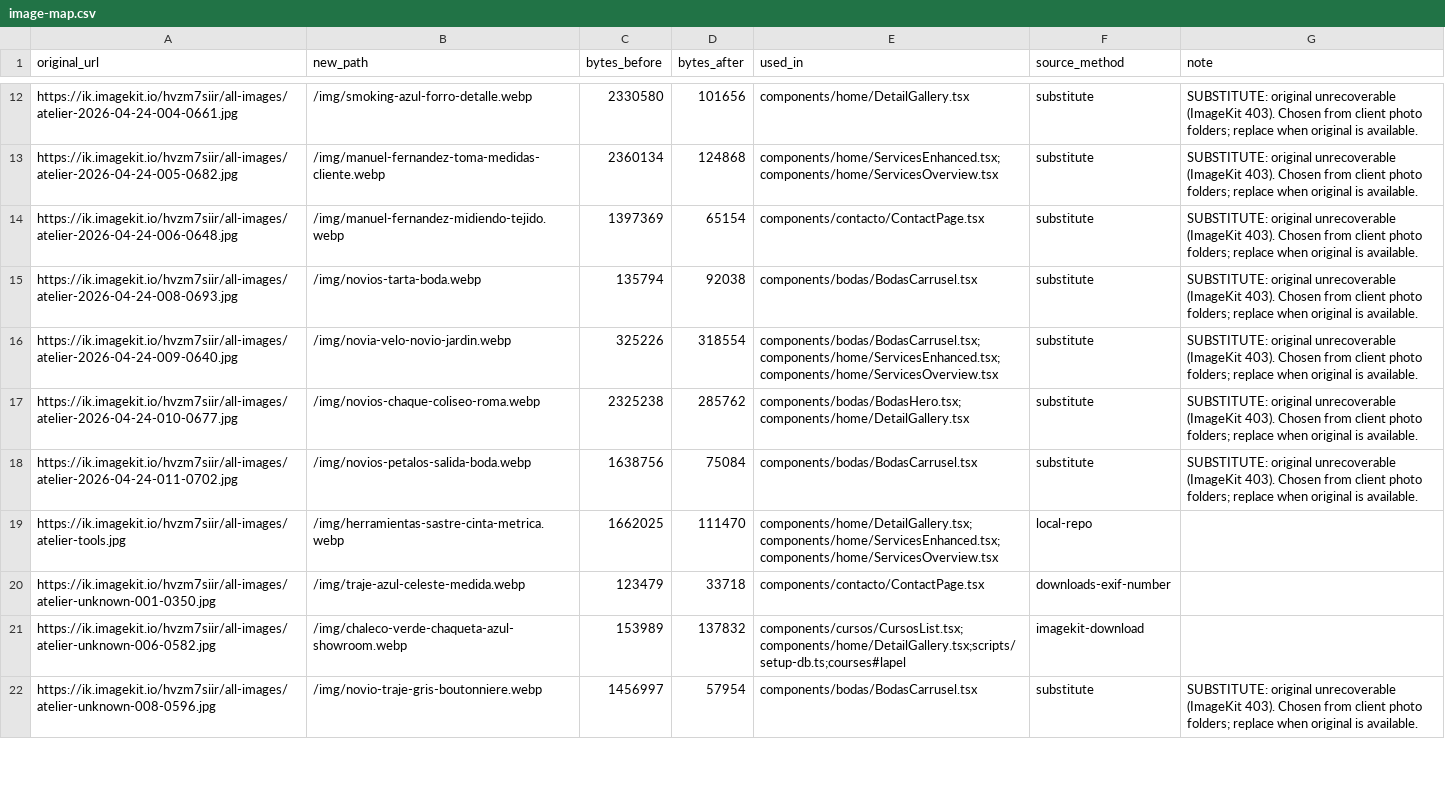
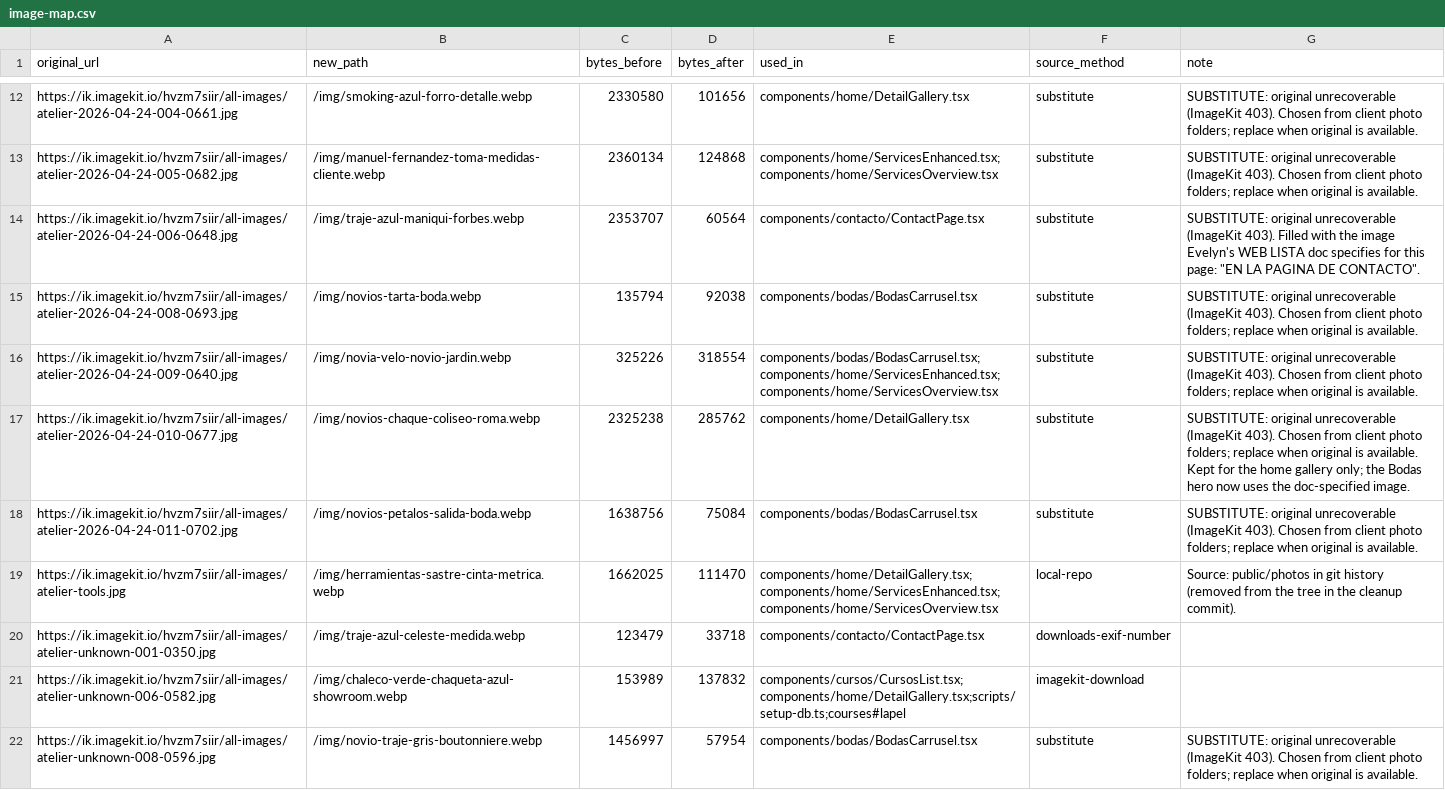
Before and after one commit to RyvoDigital/sastreria-manuel-fernandez, a CSV file: image-map.csv, drawn as a sheet; only a part is shown, gaps mark what is left out; the diff covers the shown part only.

```diff
--- a/image-map.csv
+++ b/image-map.csv
@@ -13,8 +13,8 @@ original_url,new_path,bytes_before,bytes_after,used_in,source_method,note
 "https://ik.imagekit.io/hvzm7siir/all-images/atelier-2026-04-24-005-0682.jpg","/img/manuel-fernandez-toma-medidas-cliente.webp","2360134","124868","components/home/ServicesEnhanced.tsx;components/home/ServicesOverview.tsx","substitute","SUBSTITUTE: original unrecoverable (ImageKit 403). Chosen from client photo folders; replace when original is available."
-"https://ik.imagekit.io/hvzm7siir/all-images/atelier-2026-04-24-006-0648.jpg","/img/manuel-fernandez-midiendo-tejido.webp","1397369","65154","components/contacto/ContactPage.tsx","substitute","SUBSTITUTE: original unrecoverable (ImageKit 403). Chosen from client photo folders; replace when original is available."
+"https://ik.imagekit.io/hvzm7siir/all-images/atelier-2026-04-24-006-0648.jpg","/img/traje-azul-maniqui-forbes.webp","2353707","60564","components/contacto/ContactPage.tsx","substitute","SUBSTITUTE: original unrecoverable (ImageKit 403). Filled with the image Evelyn's WEB LISTA doc specifies for this page: ""EN LA PAGINA DE CONTACTO""."
 "https://ik.imagekit.io/hvzm7siir/all-images/atelier-2026-04-24-008-0693.jpg","/img/novios-tarta-boda.webp","135794","92038","components/bodas/BodasCarrusel.tsx","substitute","SUBSTITUTE: original unrecoverable (ImageKit 403). Chosen from client photo folders; replace when original is available."
 "https://ik.imagekit.io/hvzm7siir/all-images/atelier-2026-04-24-009-0640.jpg","/img/novia-velo-novio-jardin.webp","325226","318554","components/bodas/BodasCarrusel.tsx;components/home/ServicesEnhanced.tsx;components/home/ServicesOverview.tsx","substitute","SUBSTITUTE: original unrecoverable (ImageKit 403). Chosen from client photo folders; replace when original is available."
-"https://ik.imagekit.io/hvzm7siir/all-images/atelier-2026-04-24-010-0677.jpg","/img/novios-chaque-coliseo-roma.webp","2325238","285762","components/bodas/BodasHero.tsx;components/home/DetailGallery.tsx","substitute","SUBSTITUTE: original unrecoverable (ImageKit 403). Chosen from client photo folders; replace when original is available."
+"https://ik.imagekit.io/hvzm7siir/all-images/atelier-2026-04-24-010-0677.jpg","/img/novios-chaque-coliseo-roma.webp","2325238","285762","components/home/DetailGallery.tsx","substitute","SUBSTITUTE: original unrecoverable (ImageKit 403). Chosen from client photo folders; replace when original is available. Kept for the home gallery only; the Bodas hero now uses the doc-specified image."
 "https://ik.imagekit.io/hvzm7siir/all-images/atelier-2026-04-24-011-0702.jpg","/img/novios-petalos-salida-boda.webp","1638756","75084","components/bodas/BodasCarrusel.tsx","substitute","SUBSTITUTE: original unrecoverable (ImageKit 403). Chosen from client photo folders; replace when original is available."
-"https://ik.imagekit.io/hvzm7siir/all-images/atelier-tools.jpg","/img/herramientas-sastre-cinta-metrica.webp","1662025","111470","components/home/DetailGallery.tsx;components/home/ServicesEnhanced.tsx;components/home/ServicesOverview.tsx","local-repo",""
+"https://ik.imagekit.io/hvzm7siir/all-images/atelier-tools.jpg","/img/herramientas-sastre-cinta-metrica.webp","1662025","111470","components/home/DetailGallery.tsx;components/home/ServicesEnhanced.tsx;components/home/ServicesOverview.tsx","local-repo","Source: public/photos in git history (removed from the tree in the cleanup commit)."
 "https://ik.imagekit.io/hvzm7siir/all-images/atelier-unknown-001-0350.jpg","/img/traje-azul-celeste-medida.webp","123479","33718","components/contacto/ContactPage.tsx","downloads-exif-number",""
```
Also changed, not shown: 2 added rows and 73 edited cells elsewhere in this file, 22 other files.
